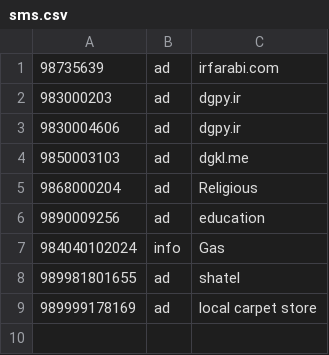
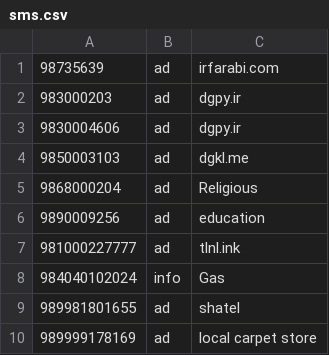
Before and after one commit to KambizMoradi/Iran_Spammer_Phone_Numbers, a CSV file: sms.csv, drawn as a sheet; the diff names each change by its address in the sheet, - before the commit and + after, or states it on an @@ line.

Commit message:
tlnl.ink ad

```diff
--- a/sms.csv
+++ b/sms.csv
+row 7: 981000227777 | ad | tlnl.ink
```
